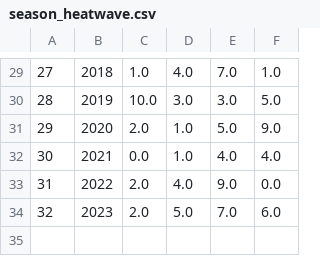
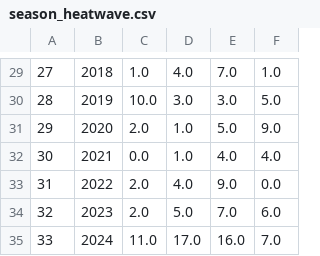
Before and after one commit to thigs0/Heatwaves, a CSV file: season_heatwave.csv, drawn as a sheet; only a part is shown, gaps mark what is left out.

```diff
--- a/season_heatwave.csv
+++ b/season_heatwave.csv
@@ -34 +34,2 @@
 32,2023,2.0,5.0,7.0,6.0
+33,2024,11.0,17.0,16.0,7.0
```
Also changed, not shown: Heatwave.csv, Heatwaves_days.csv, 20 other files.
